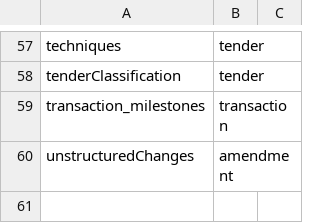
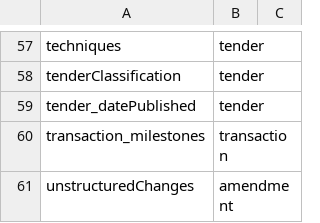
Before and after one commit to open-contracting/extension_registry, a CSV file: extensions.csv, drawn as a sheet; only a part is shown, gaps mark what is left out.

Commit message:
Add tender_datePublished to extensions.csv

```diff
--- a/extensions.csv
+++ b/extensions.csv
@@ -58,2 +58,3 @@ techniques,tender,
 tenderClassification,tender,
+tender_datePublished,tender,
 transaction_milestones,transaction,
```
